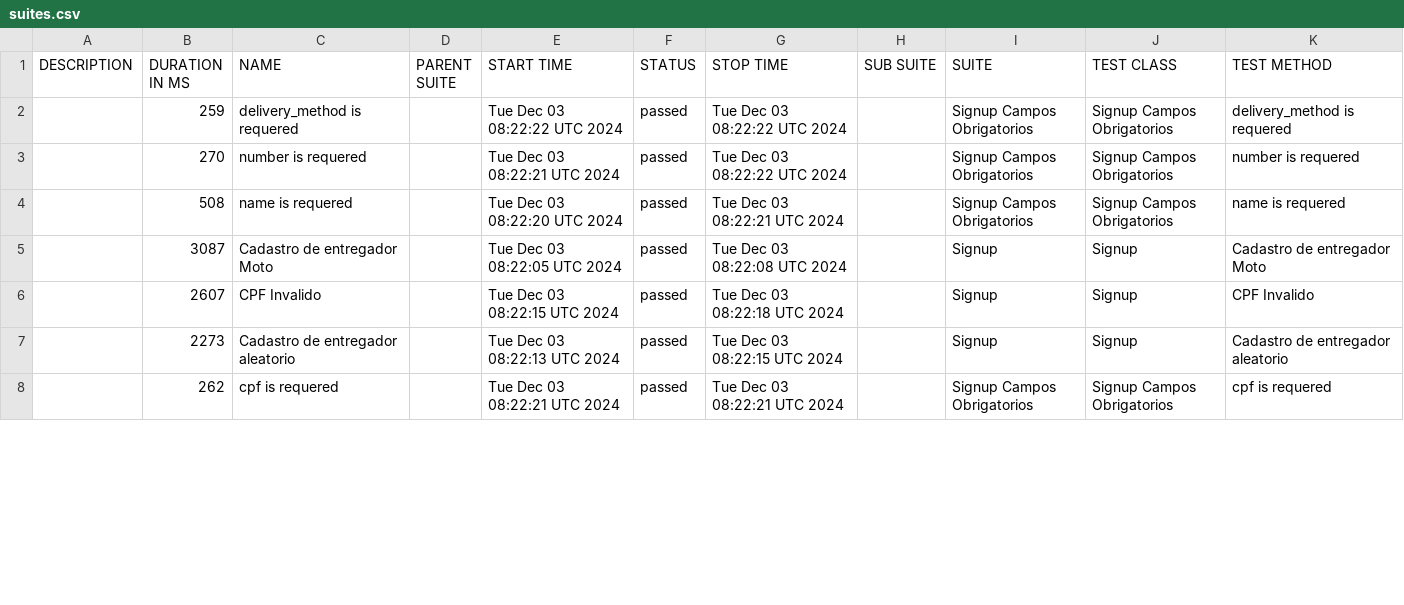
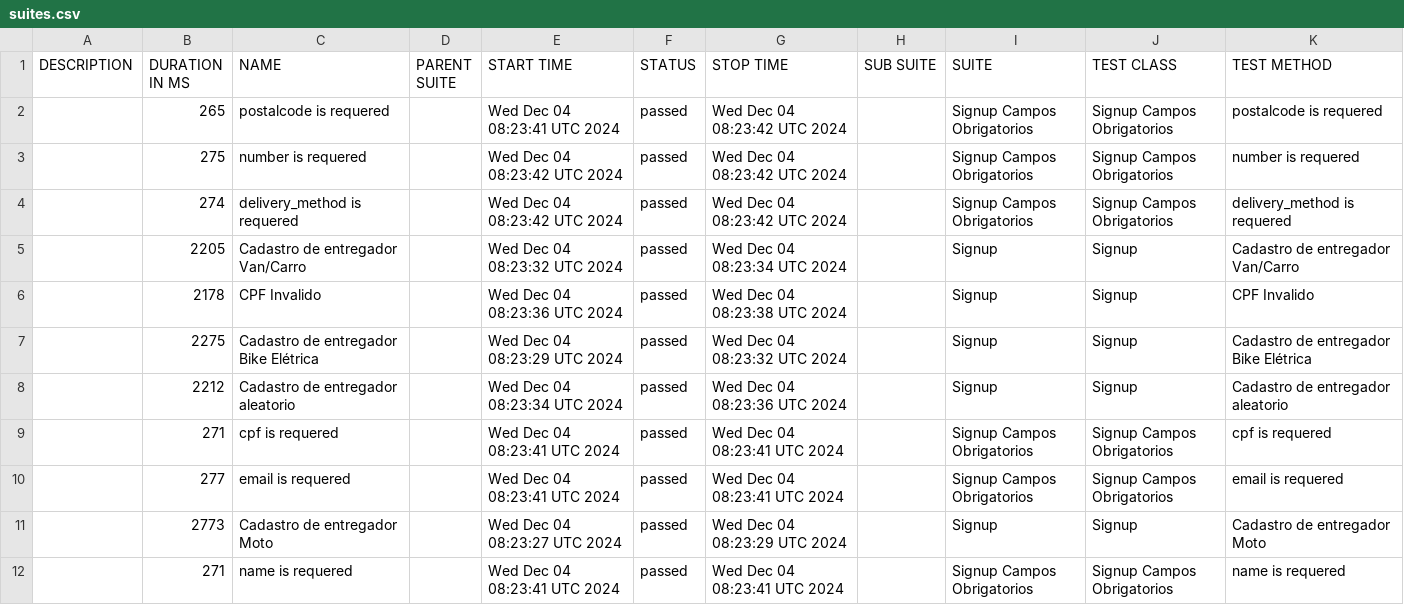
Before and after one commit to DiegoBBarbosa09/buger-eats-cypress, a CSV file: data/suites.csv, drawn as a sheet; only a part is shown; the diff covers the shown part only.

```diff
--- a/data/suites.csv
+++ b/data/suites.csv
@@ -1,8 +1,12 @@
 "DESCRIPTION","DURATION IN MS","NAME","PARENT SUITE","START TIME","STATUS","STOP TIME","SUB SUITE","SUITE","TEST CLASS","TEST METHOD"
-"","259","delivery_method is requered","","Tue Dec 03 08:22:22 UTC 2024","passed","Tue Dec 03 08:22:22 UTC 2024","","Signup Campos Obrigatorios","Signup Campos Obrigatorios","delivery_method is requered"
-"","270","number is requered","","Tue Dec 03 08:22:21 UTC 2024","passed","Tue Dec 03 08:22:22 UTC 2024","","Signup Campos Obrigatorios","Signup Campos Obrigatorios","number is requered"
-"","508","name is requered","","Tue Dec 03 08:22:20 UTC 2024","passed","Tue Dec 03 08:22:21 UTC 2024","","Signup Campos Obrigatorios","Signup Campos Obrigatorios","name is requered"
-"","3087","Cadastro de entregador Moto","","Tue Dec 03 08:22:05 UTC 2024","passed","Tue Dec 03 08:22:08 UTC 2024","","Signup","Signup","Cadastro de entregador Moto"
-"","2607","CPF Invalido","","Tue Dec 03 08:22:15 UTC 2024","passed","Tue Dec 03 08:22:18 UTC 2024","","Signup","Signup","CPF Invalido"
-"","2273","Cadastro de entregador aleatorio","","Tue Dec 03 08:22:13 UTC 2024","passed","Tue Dec 03 08:22:15 UTC 2024","","Signup","Signup","Cadastro de entregador aleatorio"
-"","262","cpf is requered","","Tue Dec 03 08:22:21 UTC 2024","passed","Tue Dec 03 08:22:21 UTC 2024","","Signup Campos Obrigatorios","Signup Campos Obrigatorios","cpf is requered"
+"","265","postalcode is requered","","Wed Dec 04 08:23:41 UTC 2024","passed","Wed Dec 04 08:23:42 UTC 2024","","Signup Campos Obrigatorios","Signup Campos Obrigatorios","postalcode is requered"
+"","275","number is requered","","Wed Dec 04 08:23:42 UTC 2024","passed","Wed Dec 04 08:23:42 UTC 2024","","Signup Campos Obrigatorios","Signup Campos Obrigatorios","number is requered"
+"","274","delivery_method is requered","","Wed Dec 04 08:23:42 UTC 2024","passed","Wed Dec 04 08:23:42 UTC 2024","","Signup Campos Obrigatorios","Signup Campos Obrigatorios","delivery_method is requered"
+"","2205","Cadastro de entregador Van/Carro","","Wed Dec 04 08:23:32 UTC 2024","passed","Wed Dec 04 08:23:34 UTC 2024","","Signup","Signup","Cadastro de entregador Van/Carro"
+"","2178","CPF Invalido","","Wed Dec 04 08:23:36 UTC 2024","passed","Wed Dec 04 08:23:38 UTC 2024","","Signup","Signup","CPF Invalido"
+"","2275","Cadastro de entregador Bike Elétrica","","Wed Dec 04 08:23:29 UTC 2024","passed","Wed Dec 04 08:23:32 UTC 2024","","Signup","Signup","Cadastro de entregador Bike Elétrica"
+"","2212","Cadastro de entregador aleatorio","","Wed Dec 04 08:23:34 UTC 2024","passed","Wed Dec 04 08:23:36 UTC 2024","","Signup","Signup","Cadastro de entregador aleatorio"
+"","271","cpf is requered","","Wed Dec 04 08:23:41 UTC 2024","passed","Wed Dec 04 08:23:41 UTC 2024","","Signup Campos Obrigatorios","Signup Campos Obrigatorios","cpf is requered"
+"","277","email is requered","","Wed Dec 04 08:23:41 UTC 2024","passed","Wed Dec 04 08:23:41 UTC 2024","","Signup Campos Obrigatorios","Signup Campos Obrigatorios","email is requered"
+"","2773","Cadastro de entregador Moto","","Wed Dec 04 08:23:27 UTC 2024","passed","Wed Dec 04 08:23:29 UTC 2024","","Signup","Signup","Cadastro de entregador Moto"
+"","271","name is requered","","Wed Dec 04 08:23:41 UTC 2024","passed","Wed Dec 04 08:23:41 UTC 2024","","Signup Campos Obrigatorios","Signup Campos Obrigatorios","name is requered"
```
Also changed, not shown: 4 removed rows and 6 edited cells elsewhere in this file, 40 other files.
